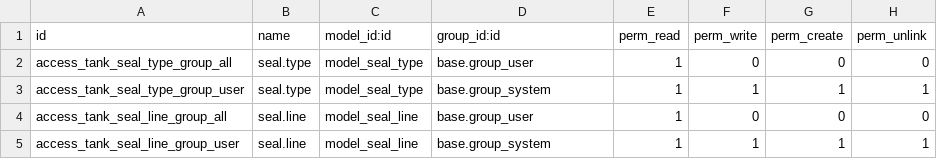
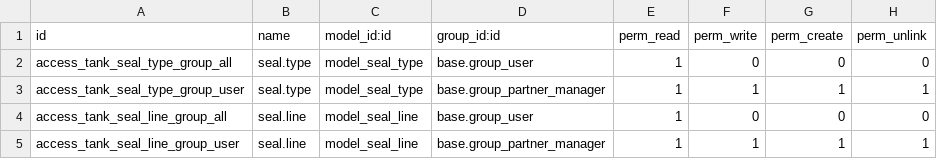
Before and after one commit to asiiim/ygn-odoo, a CSV file: tank_seal/security/ir.model.access.csv, drawn as a sheet.

Commit message:
[FIX] tank_seal: fix security access

```diff
--- a/tank_seal/security/ir.model.access.csv
+++ b/tank_seal/security/ir.model.access.csv
@@ -2,4 +2,4 @@ id,name,model_id:id,group_id:id,perm_read,perm_write,perm_create,perm_unlink
 access_tank_seal_type_group_all,seal.type,model_seal_type,base.group_user,1,0,0,0
-access_tank_seal_type_group_user,seal.type,model_seal_type,base.group_system,1,1,1,1
+access_tank_seal_type_group_user,seal.type,model_seal_type,base.group_partner_manager,1,1,1,1
 access_tank_seal_line_group_all,seal.line,model_seal_line,base.group_user,1,0,0,0
-access_tank_seal_line_group_user,seal.line,model_seal_line,base.group_system,1,1,1,1
+access_tank_seal_line_group_user,seal.line,model_seal_line,base.group_partner_manager,1,1,1,1
```
